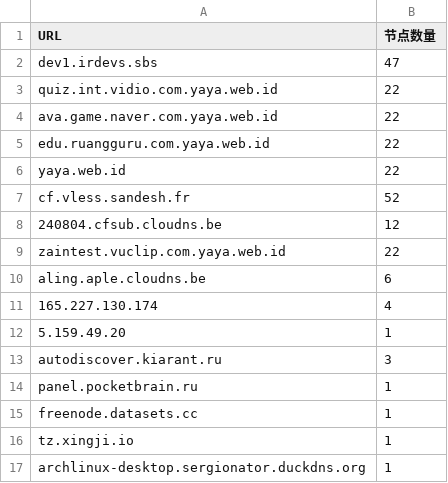
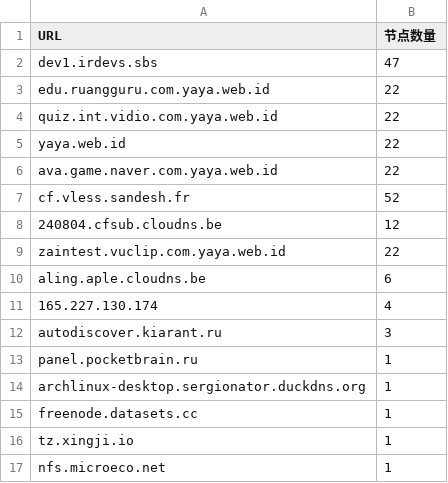
Before and after one commit to qjlxg/HA, a CSV file: nodes_summary.csv, drawn as a sheet.

```diff
--- a/nodes_summary.csv
+++ b/nodes_summary.csv
@@ -2,6 +2,6 @@ URL,节点数量
 dev1.irdevs.sbs,47
+edu.ruangguru.com.yaya.web.id,22
 quiz.int.vidio.com.yaya.web.id,22
+yaya.web.id,22
 ava.game.naver.com.yaya.web.id,22
-edu.ruangguru.com.yaya.web.id,22
-yaya.web.id,22
 cf.vless.sandesh.fr,52
@@ -11,7 +11,7 @@ aling.aple.cloudns.be,6
 165.227.130.174,4
-5.159.49.20,1
 autodiscover.kiarant.ru,3
 panel.pocketbrain.ru,1
+archlinux-desktop.sergionator.duckdns.org,1
 freenode.datasets.cc,1
 tz.xingji.io,1
-archlinux-desktop.sergionator.duckdns.org,1
+nfs.microeco.net,1
```
Also changed, not shown: 12 other files.
